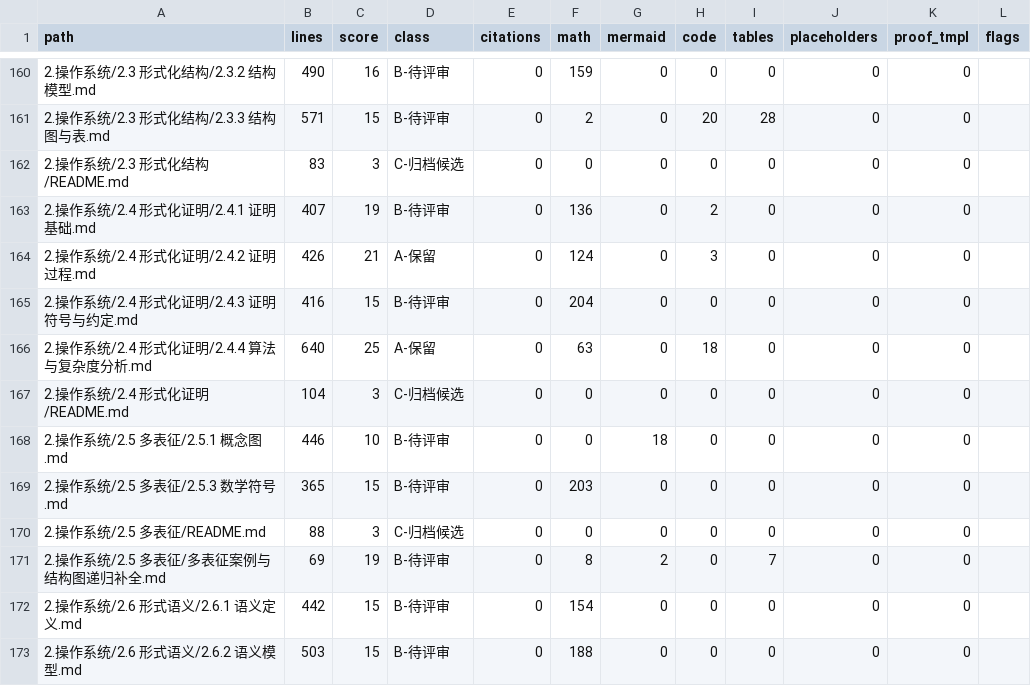
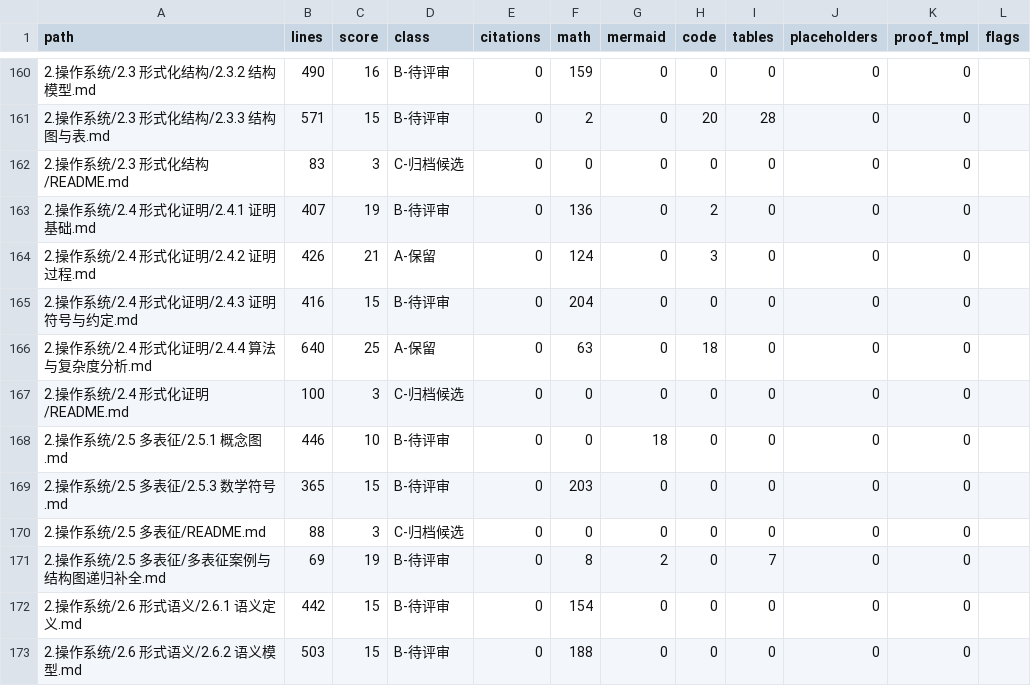
Before and after one commit to AdaMartin18010/SystemOSIOT, a CSV file: validation/content-audit-detail.csv, drawn as a sheet; only a part is shown, gaps mark what is left out; the diff covers the shown part only.

```diff
--- a/validation/content-audit-detail.csv
+++ b/validation/content-audit-detail.csv
@@ -166,3 +166,3 @@ path,lines,score,class,citations,math,mermaid,code,tables,placeholders,proof_tmp
 2.操作系统/2.4 形式化证明/2.4.4 算法与复杂度分析.md,640,25,A-保留,0,63,0,18,0,0,0,
-2.操作系统/2.4 形式化证明/README.md,104,3,C-归档候选,0,0,0,0,0,0,0,
+2.操作系统/2.4 形式化证明/README.md,100,3,C-归档候选,0,0,0,0,0,0,0,
 2.操作系统/2.5 多表征/2.5.1 概念图.md,446,10,B-待评审,0,0,18,0,0,0,0,
```
Also changed, not shown: 2 added rows, 4 removed rows and 2 edited cells elsewhere in this file, 51 other files.
